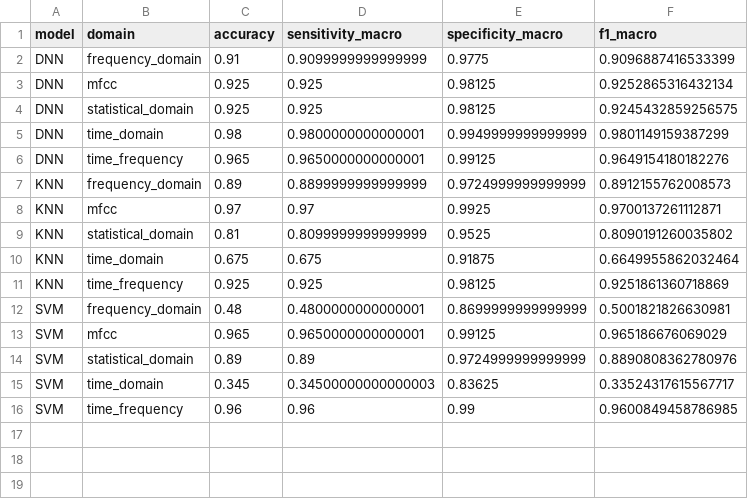
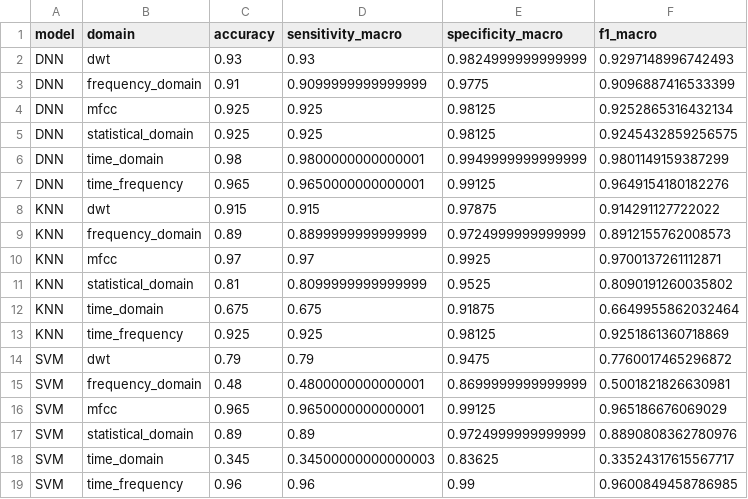
Before and after one commit to zannujulius/heart_sound_analysis_yassen, a CSV file: model_metrics_summary.csv, drawn as a sheet; the diff names each change by its address in the sheet, - before the commit and + after, or states it on an @@ line.

```diff
--- a/model_metrics_summary.csv
+++ b/model_metrics_summary.csv
+row 2: DNN | dwt | 0.93 | 0.93 | 0.9824999999999999 | 0.9297148996742493
+row 8: KNN | dwt | 0.915 | 0.915 | 0.97875 | 0.914291127722022
+row 14: SVM | dwt | 0.79 | 0.79 | 0.9475 | 0.7760017465296872
```
Also changed, not shown: 1 other file.
